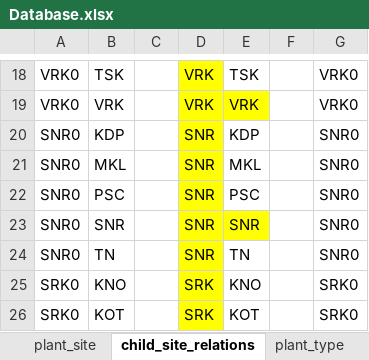
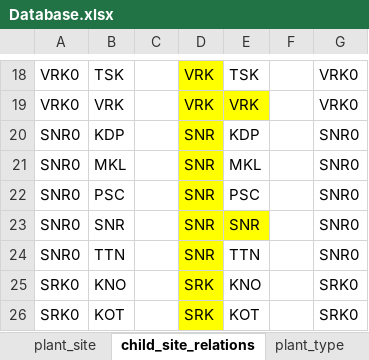
Before and after one commit to naravid19/maximo_project, an Excel workbook: static/excel/Database.xlsx, sheet child_site_relations, drawn as a sheet; only a part is shown, gaps mark what is left out; values as stored, in another font and other column widths than the file's, no borders; the diff names each change by its address in the sheet, - before the commit and + after, or states it on an @@ line.

```diff
--- a/static/excel/Database.xlsx (sheet child_site_relations)
+++ b/static/excel/Database.xlsx (sheet child_site_relations)
-B24: TN
+B24: TTN
-E24: TN
+E24: TTN
```
Also changed, not shown: sheet child_site, 3 other files.
